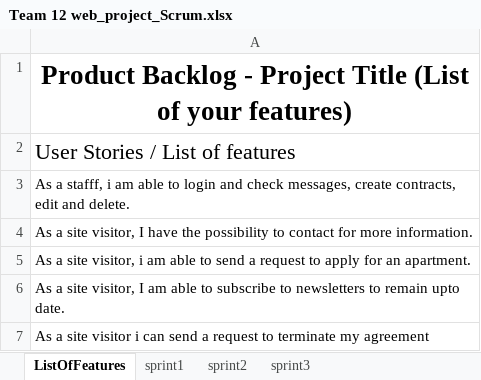
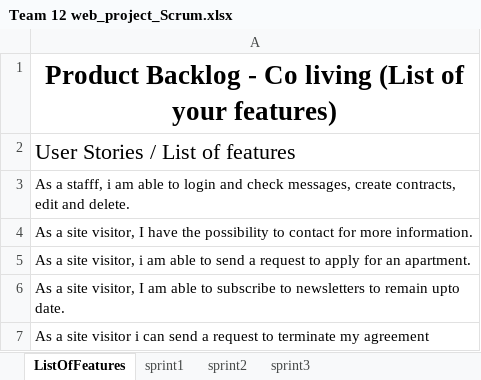
Before and after one commit to SanduPalii/team12wp, an Excel workbook: Team 12 web_project_Scrum.xlsx, sheet ListOfFeatures, drawn as a sheet; values as stored, in another font and other column widths than the file's, no borders; table styles not drawn; the diff names each change by its address in the sheet, - before the commit and + after, or states it on an @@ line.

```diff
--- a/Team 12 web_project_Scrum.xlsx (sheet ListOfFeatures)
+++ b/Team 12 web_project_Scrum.xlsx (sheet ListOfFeatures)
-A1: …Backlog - Project Title (List of…
+A1: …Backlog - Co living (List of…
```
Also changed, not shown: sheet sprint3, sheet sprint2, sheet sprint1, 1 other file.
